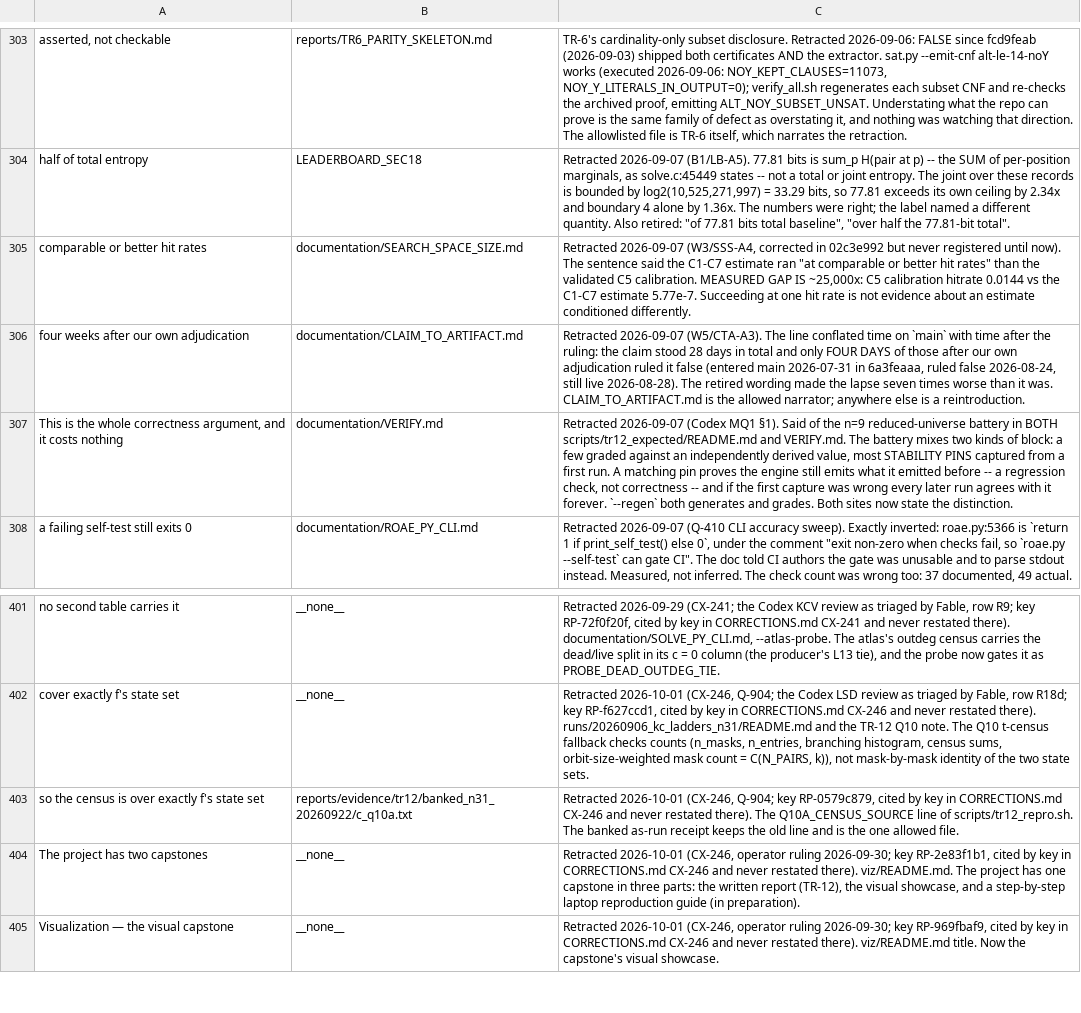
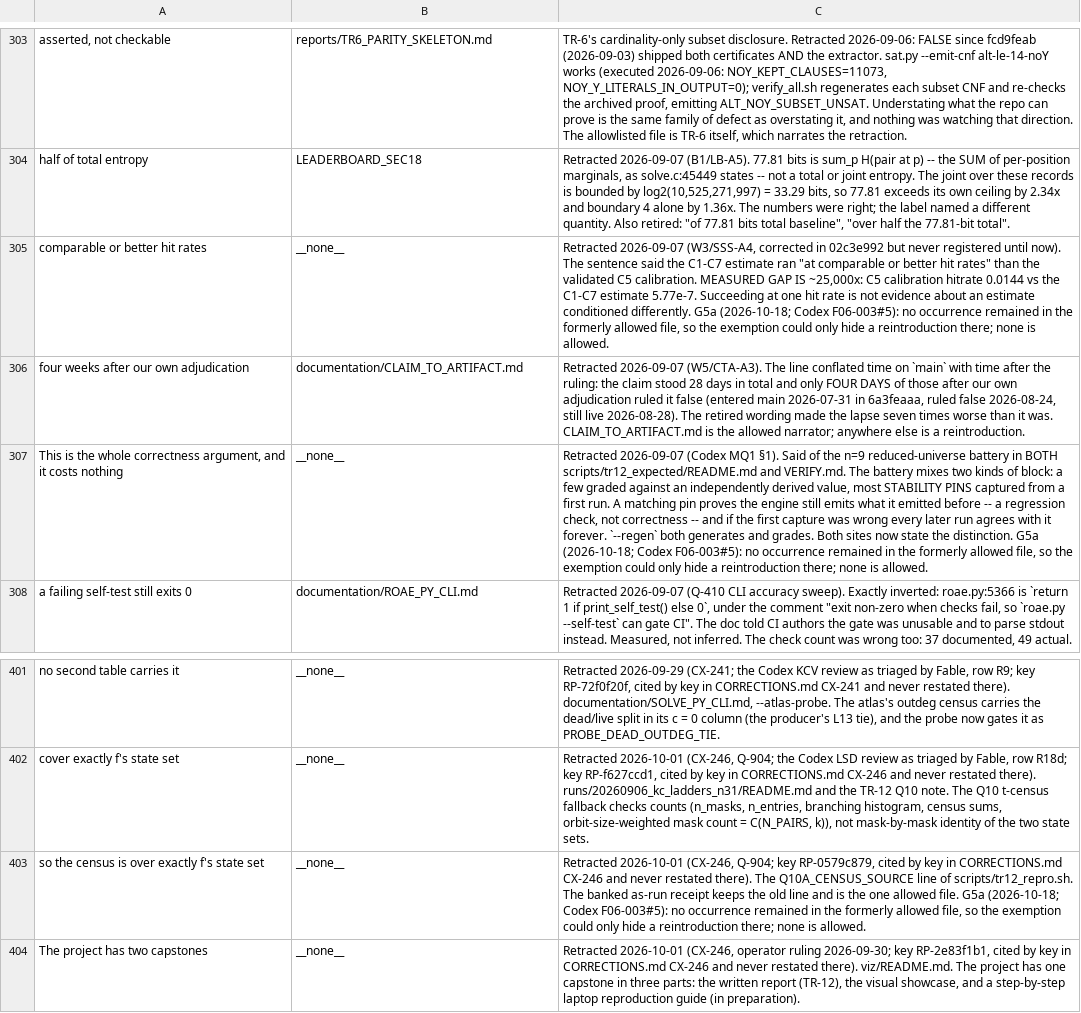
Before and after one commit to petersm3/roae, a TSV file: documentation/RETRACTED_PHRASES.tsv, drawn as a sheet; only a part is shown, gaps mark what is left out; the shorter side is filled out with more unchanged rows; the diff names each change by its address in the sheet, - before the commit and + after, or states it on an @@ line.

```diff
--- a/documentation/RETRACTED_PHRASES.tsv
+++ b/documentation/RETRACTED_PHRASES.tsv
-B305: documentation/SEARCH_SPACE_SIZE.md
+B305: __none__
-C305: …conditioned differently.
+C305: …conditioned differently. G5a (2026-10-18; Codex F06-003#5): no occurrence remained in the formerly allowed file, so the exemption could only hide a reintroduction there; none is allowed.
-B307: documentation/VERIFY.md
+B307: __none__
-C307: …the distinction.
+C307: …the distinction. G5a (2026-10-18; Codex F06-003#5): no occurrence remained in the formerly allowed file, so the exemption could only hide a reintroduction there; none is allowed.
-B403: reports/evidence/tr12/banked_n31_20260922/c_q10a.txt
+B403: __none__
-C403: …allowed file.
+C403: …allowed file. G5a (2026-10-18; Codex F06-003#5): no occurrence remained in the formerly allowed file, so the exemption could only hide a reintroduction there; none is allowed.
```
Also changed, not shown: documentation/CORRECTION_MARKER_INVENTORY.tsv, documentation/DOC_GATE_ALIAS_REACH.tsv, 50 other files.
